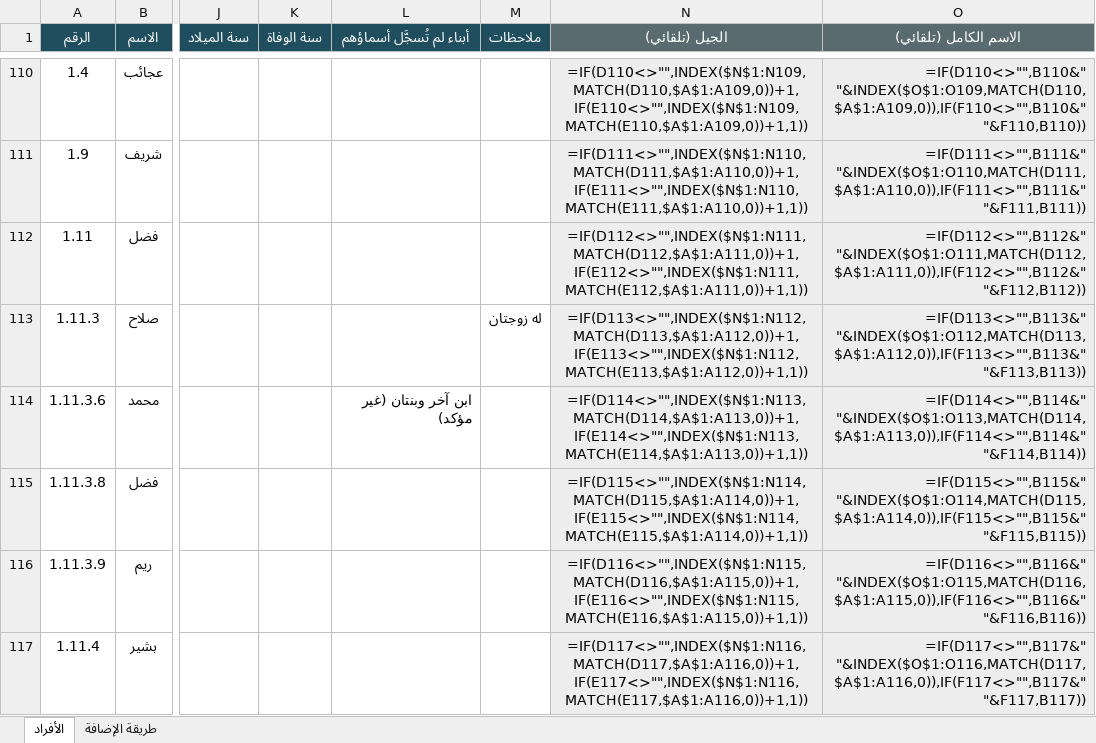
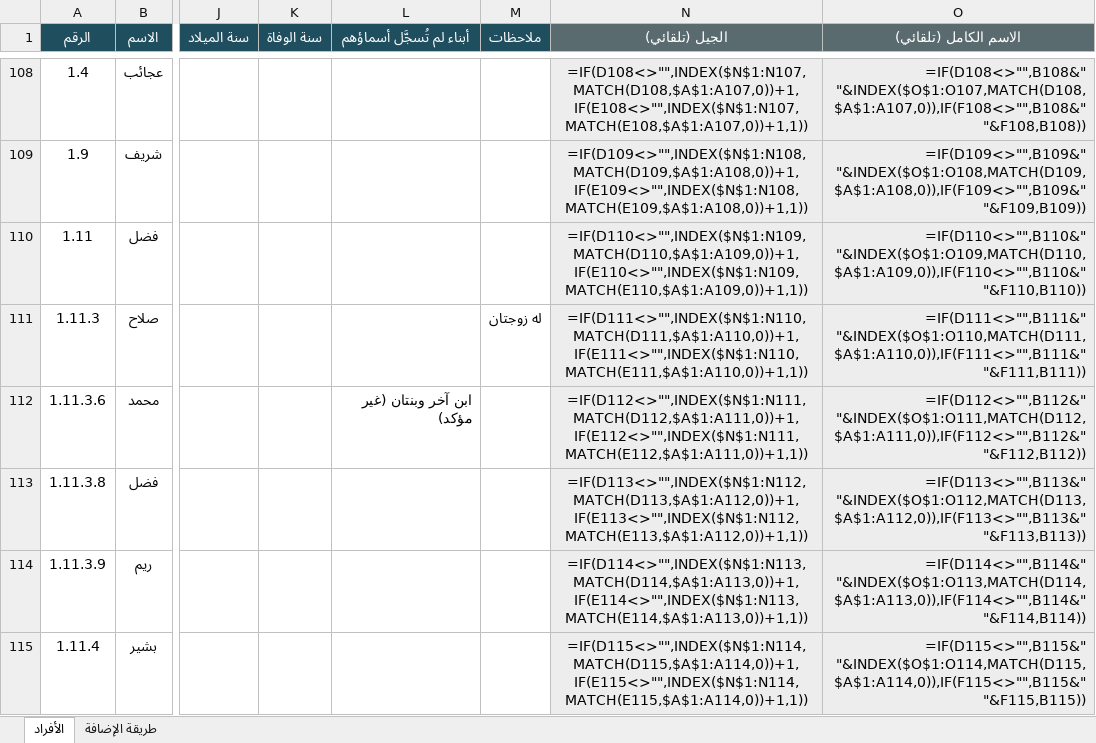
Before and after one commit to abdulhadibasheer11-debug/bashirab-family, an Excel workbook: bashirab-family-data.xlsx, sheet الأفراد, drawn as a sheet; only a part is shown, gaps mark what is left out; values as stored, in another font and other column widths than the file's, no borders; formulas without a stored value are shown as written; addresses are those after the commit; the diff covers the shown part only; the diff names each change by its address in the sheet, - before the commit and + after, or states it on an @@ line.

```diff
--- a/bashirab-family-data.xlsx (sheet الأفراد)
+++ b/bashirab-family-data.xlsx (sheet الأفراد)
-N108 (الجيل (تلقائي)): =IF(D110<>"",INDEX($N$1:N109,MATCH(D110,$A$1:A109,0))+1,IF(E110<>"",INDEX($N$1:N109,MATCH(E110,$A$1:A109,0))+1,1))
+N108 (الجيل (تلقائي)): =IF(D108<>"",INDEX($N$1:N107,MATCH(D108,$A$1:A107,0))+1,IF(E108<>"",INDEX($N$1:N107,MATCH(E108,$A$1:A107,0))+1,1))
-O108 (الاسم الكامل (تلقائي)): =IF(D110<>"",B110&" "&INDEX($O$1:O109,MATCH(D110,$A$1:A109,0)),IF(F110<>"",B110&" "&F110,B110))
+O108 (الاسم الكامل (تلقائي)): =IF(D108<>"",B108&" "&INDEX($O$1:O107,MATCH(D108,$A$1:A107,0)),IF(F108<>"",B108&" "&F108,B108))
-N109 (الجيل (تلقائي)): =IF(D111<>"",INDEX($N$1:N110,MATCH(D111,$A$1:A110,0))+1,IF(E111<>"",INDEX($N$1:N110,MATCH(E111,$A$1:A110,0))+1,1))
+N109 (الجيل (تلقائي)): =IF(D109<>"",INDEX($N$1:N108,MATCH(D109,$A$1:A108,0))+1,IF(E109<>"",INDEX($N$1:N108,MATCH(E109,$A$1:A108,0))+1,1))
-O109 (الاسم الكامل (تلقائي)): =IF(D111<>"",B111&" "&INDEX($O$1:O110,MATCH(D111,$A$1:A110,0)),IF(F111<>"",B111&" "&F111,B111))
+O109 (الاسم الكامل (تلقائي)): =IF(D109<>"",B109&" "&INDEX($O$1:O108,MATCH(D109,$A$1:A108,0)),IF(F109<>"",B109&" "&F109,B109))
-N110 (الجيل (تلقائي)): =IF(D112<>"",INDEX($N$1:N111,MATCH(D112,$A$1:A111,0))+1,IF(E112<>"",INDEX($N$1:N111,MATCH(E112,$A$1:A111,0))+1,1))
+N110 (الجيل (تلقائي)): =IF(D110<>"",INDEX($N$1:N109,MATCH(D110,$A$1:A109,0))+1,IF(E110<>"",INDEX($N$1:N109,MATCH(E110,$A$1:A109,0))+1,1))
-O110 (الاسم الكامل (تلقائي)): =IF(D112<>"",B112&" "&INDEX($O$1:O111,MATCH(D112,$A$1:A111,0)),IF(F112<>"",B112&" "&F112,B112))
+O110 (الاسم الكامل (تلقائي)): =IF(D110<>"",B110&" "&INDEX($O$1:O109,MATCH(D110,$A$1:A109,0)),IF(F110<>"",B110&" "&F110,B110))
-N111 (الجيل (تلقائي)): =IF(D113<>"",INDEX($N$1:N112,MATCH(D113,$A$1:A112,0))+1,IF(E113<>"",INDEX($N$1:N112,MATCH(E113,$A$1:A112,0))+1,1))
+N111 (الجيل (تلقائي)): =IF(D111<>"",INDEX($N$1:N110,MATCH(D111,$A$1:A110,0))+1,IF(E111<>"",INDEX($N$1:N110,MATCH(E111,$A$1:A110,0))+1,1))
-O111 (الاسم الكامل (تلقائي)): =IF(D113<>"",B113&" "&INDEX($O$1:O112,MATCH(D113,$A$1:A112,0)),IF(F113<>"",B113&" "&F113,B113))
+O111 (الاسم الكامل (تلقائي)): =IF(D111<>"",B111&" "&INDEX($O$1:O110,MATCH(D111,$A$1:A110,0)),IF(F111<>"",B111&" "&F111,B111))
-N112 (الجيل (تلقائي)): =IF(D114<>"",INDEX($N$1:N113,MATCH(D114,$A$1:A113,0))+1,IF(E114<>"",INDEX($N$1:N113,MATCH(E114,$A$1:A113,0))+1,1))
+N112 (الجيل (تلقائي)): =IF(D112<>"",INDEX($N$1:N111,MATCH(D112,$A$1:A111,0))+1,IF(E112<>"",INDEX($N$1:N111,MATCH(E112,$A$1:A111,0))+1,1))
-O112 (الاسم الكامل (تلقائي)): =IF(D114<>"",B114&" "&INDEX($O$1:O113,MATCH(D114,$A$1:A113,0)),IF(F114<>"",B114&" "&F114,B114))
+O112 (الاسم الكامل (تلقائي)): =IF(D112<>"",B112&" "&INDEX($O$1:O111,MATCH(D112,$A$1:A111,0)),IF(F112<>"",B112&" "&F112,B112))
-N113 (الجيل (تلقائي)): =IF(D115<>"",INDEX($N$1:N114,MATCH(D115,$A$1:A114,0))+1,IF(E115<>"",INDEX($N$1:N114,MATCH(E115,$A$1:A114,0))+1,1))
+N113 (الجيل (تلقائي)): =IF(D113<>"",INDEX($N$1:N112,MATCH(D113,$A$1:A112,0))+1,IF(E113<>"",INDEX($N$1:N112,MATCH(E113,$A$1:A112,0))+1,1))
-O113 (الاسم الكامل (تلقائي)): =IF(D115<>"",B115&" "&INDEX($O$1:O114,MATCH(D115,$A$1:A114,0)),IF(F115<>"",B115&" "&F115,B115))
+O113 (الاسم الكامل (تلقائي)): =IF(D113<>"",B113&" "&INDEX($O$1:O112,MATCH(D113,$A$1:A112,0)),IF(F113<>"",B113&" "&F113,B113))
-N114 (الجيل (تلقائي)): =IF(D116<>"",INDEX($N$1:N115,MATCH(D116,$A$1:A115,0))+1,IF(E116<>"",INDEX($N$1:N115,MATCH(E116,$A$1:A115,0))+1,1))
+N114 (الجيل (تلقائي)): =IF(D114<>"",INDEX($N$1:N113,MATCH(D114,$A$1:A113,0))+1,IF(E114<>"",INDEX($N$1:N113,MATCH(E114,$A$1:A113,0))+1,1))
-O114 (الاسم الكامل (تلقائي)): =IF(D116<>"",B116&" "&INDEX($O$1:O115,MATCH(D116,$A$1:A115,0)),IF(F116<>"",B116&" "&F116,B116))
+O114 (الاسم الكامل (تلقائي)): =IF(D114<>"",B114&" "&INDEX($O$1:O113,MATCH(D114,$A$1:A113,0)),IF(F114<>"",B114&" "&F114,B114))
-N115 (الجيل (تلقائي)): =IF(D117<>"",INDEX($N$1:N116,MATCH(D117,$A$1:A116,0))+1,IF(E117<>"",INDEX($N$1:N116,MATCH(E117,$A$1:A116,0))+1,1))
+N115 (الجيل (تلقائي)): =IF(D115<>"",INDEX($N$1:N114,MATCH(D115,$A$1:A114,0))+1,IF(E115<>"",INDEX($N$1:N114,MATCH(E115,$A$1:A114,0))+1,1))
-O115 (الاسم الكامل (تلقائي)): =IF(D117<>"",B117&" "&INDEX($O$1:O116,MATCH(D117,$A$1:A116,0)),IF(F117<>"",B117&" "&F117,B117))
+O115 (الاسم الكامل (تلقائي)): =IF(D115<>"",B115&" "&INDEX($O$1:O114,MATCH(D115,$A$1:A114,0)),IF(F115<>"",B115&" "&F115,B115))
```
Also changed, not shown: 2 added rows, 2 removed rows and 1088 edited cells elsewhere in this sheet, source/بيانات عائلة البشيراب.xlsx, 3 other files.
